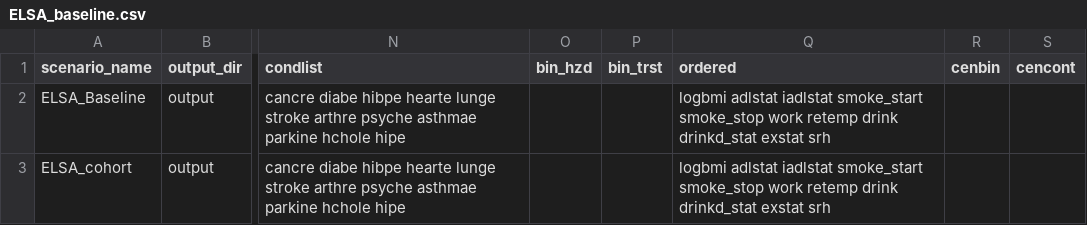
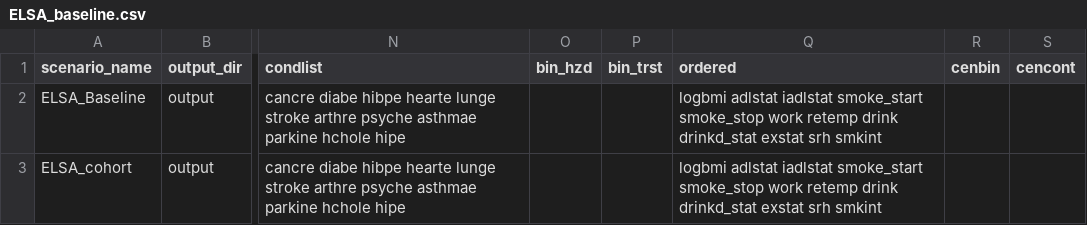
Before and after one commit to ld-archer/E_FEM, a CSV file: ELSA_baseline.csv, drawn as a sheet; only a part is shown, gaps mark what is left out; the diff names each change by its address in the sheet, - before the commit and + after, or states it on an @@ line.

```diff
--- a/ELSA_baseline.csv
+++ b/ELSA_baseline.csv
-Q2:Q3 (ordered): …exstat srh
+Q2:Q3 (ordered): …exstat srh smkint
```
Also changed, not shown: ELSA_cross-validation1.csv, ELSA_cross-validation2.csv, 11 other files.
